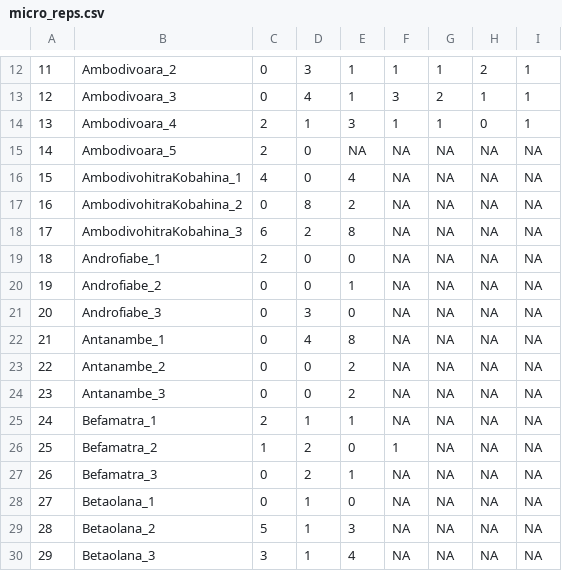
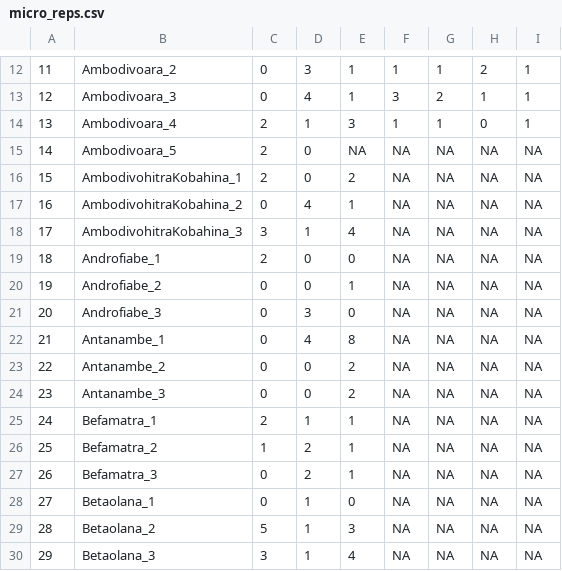
Before and after one commit to camilledesisto/COMATSA, a CSV file: Data/micro_reps.csv, drawn as a sheet; only a part is shown, gaps mark what is left out; the diff names each change by its address in the sheet, - before the commit and + after, or states it on an @@ line.

```diff
--- a/Data/micro_reps.csv
+++ b/Data/micro_reps.csv
-C16: 4
+C16: 2
-E16: 4
+E16: 2
-D17: 8
+D17: 4
-E17: 2
+E17: 1
-C18: 6
+C18: 3
-D18: 2
+D18: 1
-E18: 8
+E18: 4
-E26: 0
+E26: 1
-F26: 1
+F26: NA
```
Also changed, not shown: Data/allo_reps.csv, Data/avahi_reps.csv, 14 other files.
